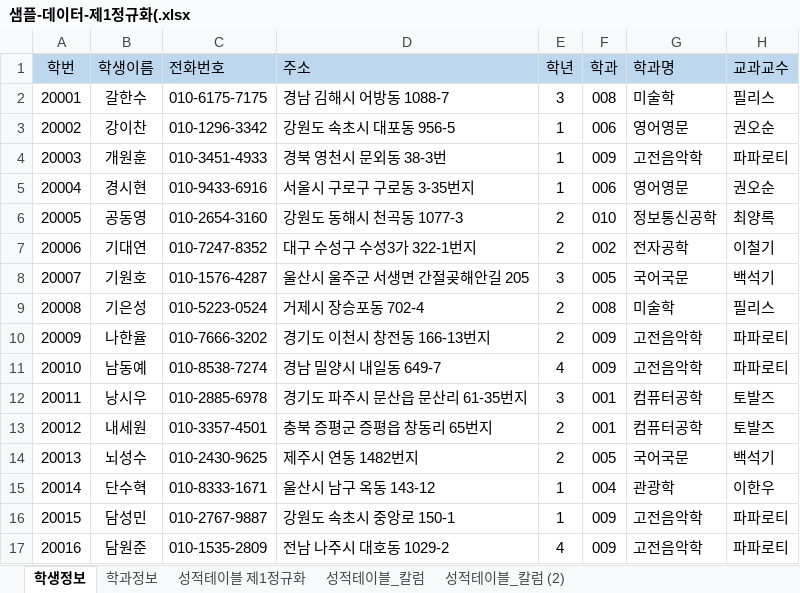
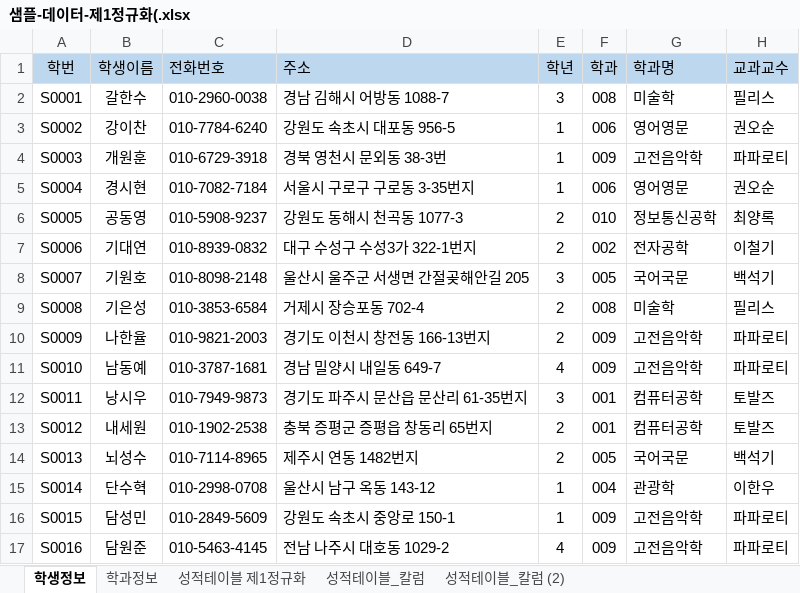
Before and after one commit to inqu0302/Biz_403_2021_04_DBMS, an Excel workbook: 샘플-데이터-제1정규화(.xlsx, sheet 학생정보, drawn as a sheet; only a part is shown; values as stored, in another font and other column widths than the file's, no borders; the diff covers the shown part only; the diff names each change by its address in the sheet, - before the commit and + after, or states it on an @@ line.

```diff
--- a/샘플-데이터-제1정규화(.xlsx (sheet 학생정보)
+++ b/샘플-데이터-제1정규화(.xlsx (sheet 학생정보)
-A2 (학번): 20001
+A2 (학번): S0001
-C2 (전화번호): 010-6175-7175
+C2 (전화번호): 010-2960-0038
-A3 (학번): 20002
+A3 (학번): S0002
-C3 (전화번호): 010-1296-3342
+C3 (전화번호): 010-7784-6240
-A4 (학번): 20003
+A4 (학번): S0003
-C4 (전화번호): 010-3451-4933
+C4 (전화번호): 010-6729-3918
-A5 (학번): 20004
+A5 (학번): S0004
-C5 (전화번호): 010-9433-6916
+C5 (전화번호): 010-7082-7184
-A6 (학번): 20005
+A6 (학번): S0005
-C6 (전화번호): 010-2654-3160
+C6 (전화번호): 010-5908-9237
-A7 (학번): 20006
+A7 (학번): S0006
-C7 (전화번호): 010-7247-8352
+C7 (전화번호): 010-8939-0832
-A8 (학번): 20007
+A8 (학번): S0007
-C8 (전화번호): 010-1576-4287
+C8 (전화번호): 010-8098-2148
-A9 (학번): 20008
+A9 (학번): S0008
-C9 (전화번호): 010-5223-0524
+C9 (전화번호): 010-3853-6584
-A10 (학번): 20009
+A10 (학번): S0009
-C10 (전화번호): 010-7666-3202
+C10 (전화번호): 010-9821-2003
-A11 (학번): 20010
+A11 (학번): S0010
-C11 (전화번호): 010-8538-7274
+C11 (전화번호): 010-3787-1681
-A12 (학번): 20011
+A12 (학번): S0011
-C12 (전화번호): 010-2885-6978
+C12 (전화번호): 010-7949-9873
-A13 (학번): 20012
+A13 (학번): S0012
-C13 (전화번호): 010-3357-4501
+C13 (전화번호): 010-1902-2538
-A14 (학번): 20013
+A14 (학번): S0013
-C14 (전화번호): 010-2430-9625
+C14 (전화번호): 010-7114-8965
-A15 (학번): 20014
+A15 (학번): S0014
-C15 (전화번호): 010-8333-1671
+C15 (전화번호): 010-2998-0708
-A16 (학번): 20015
+A16 (학번): S0015
-C16 (전화번호): 010-2767-9887
+C16 (전화번호): 010-2849-5609
-A17 (학번): 20016
+A17 (학번): S0016
-C17 (전화번호): 010-1535-2809
+C17 (전화번호): 010-5463-4145
```
Also changed, not shown: 168 edited cells elsewhere in this sheet, sheet 성적테이블_칼럼, sheet 성적테이블_칼럼 (2), charts or pictures, 학사관리-테이블 명세.xlsx, 2 other files.
